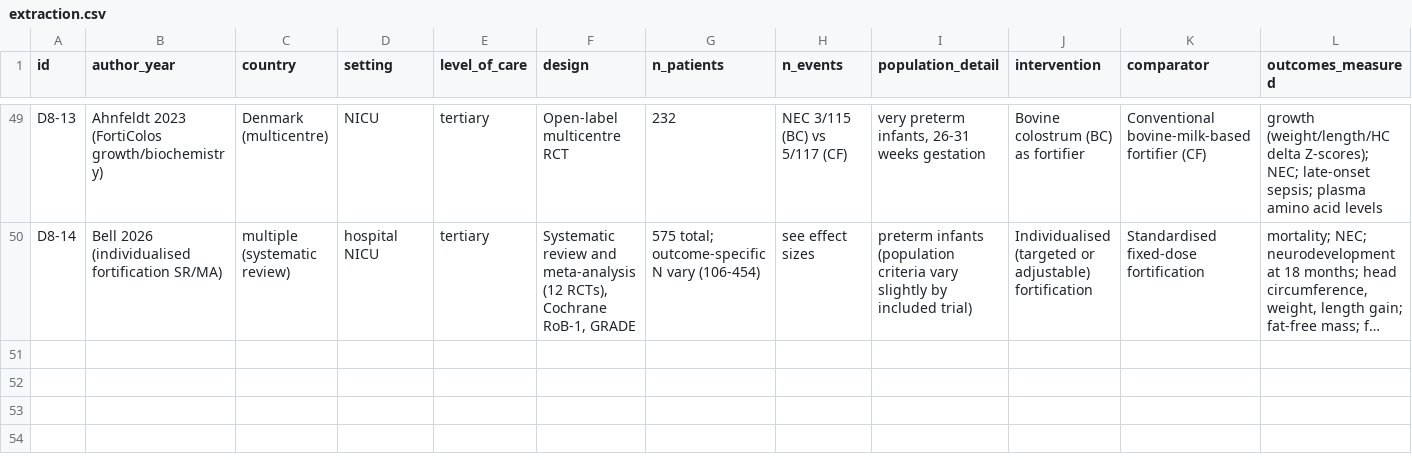
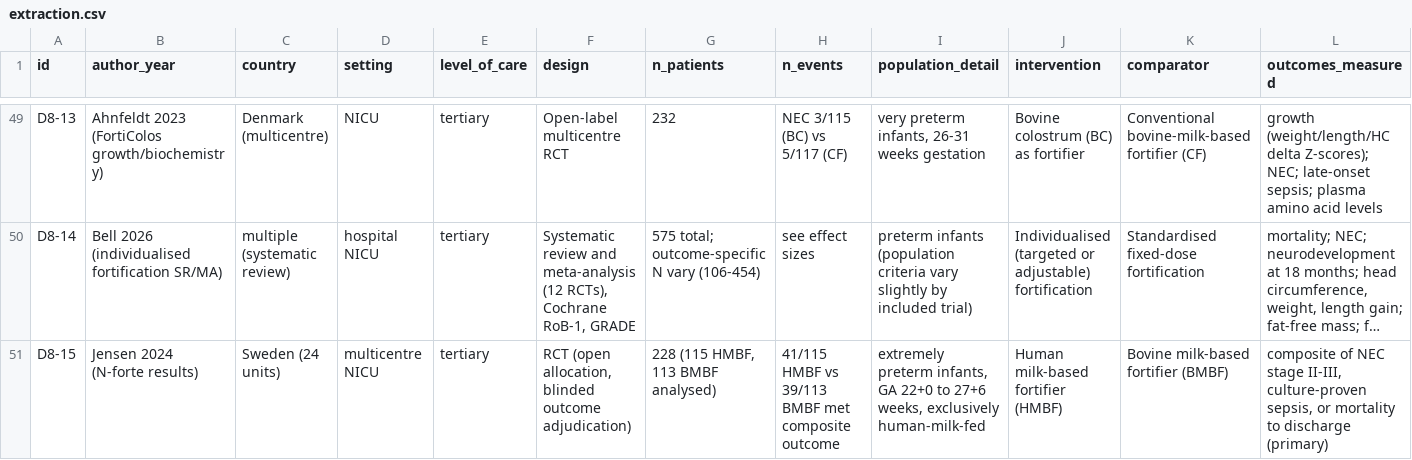
Before and after one commit to vijaykogunde-prog/inspiring-truffle-571df6, a CSV file: bmf-preterm-fortification/02-extraction/extraction.csv, drawn as a sheet; only a part is shown, gaps mark what is left out; long unchanged cells end in …; rows hold the shown columns only; the diff names each change by its address in the sheet, - before the commit and + after, or states it on an @@ line.

```diff
--- a/bmf-preterm-fortification/02-extraction/extraction.csv
+++ b/bmf-preterm-fortification/02-extraction/extraction.csv
+row 51: D8-15 | Jensen 2024 (N-forte results) | Sweden (24 units) | multicentre NICU | tertiary | RCT (open allocation, blinded outcome adjudication) | 228 (115 HMBF, 113 BMBF analysed) | 41/115 HMBF vs 39/113 BMBF met composite outcome | extremely preterm infants, GA 22+0 to 27+6 weeks, exclusively human-milk-fed | Human milk-based fortifier (HMBF) | Bovine milk-based fortifier (BMBF) | composite of NEC stage II-III, culture-proven sepsis, or mortality to discharge (primary)
```
Also changed, not shown: 12 other files.
